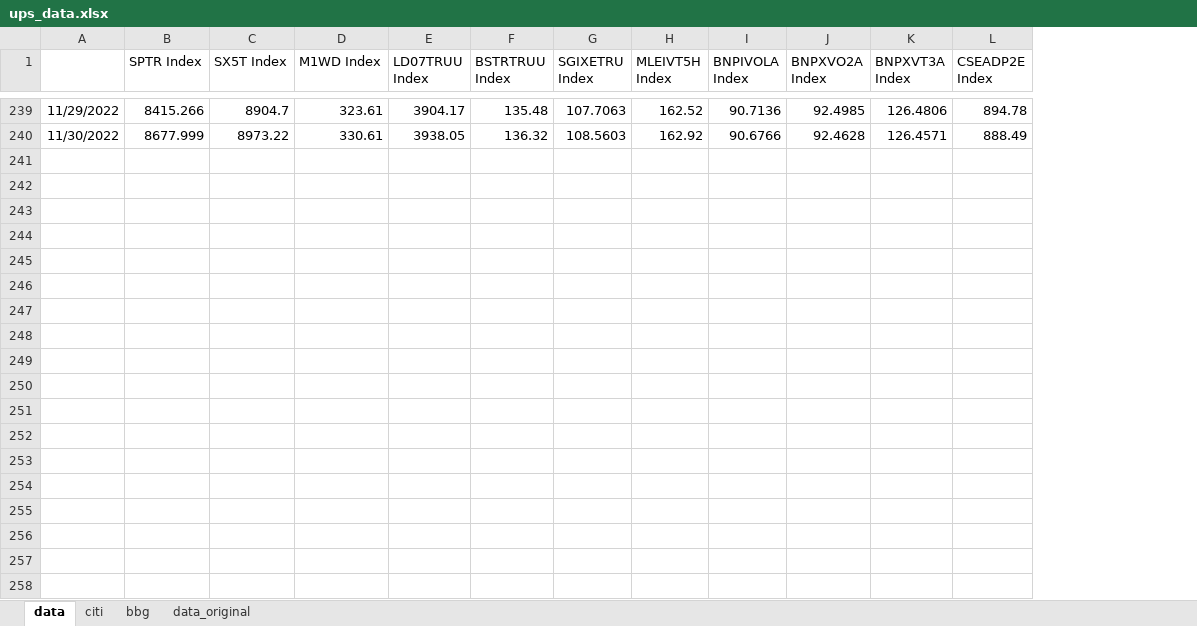
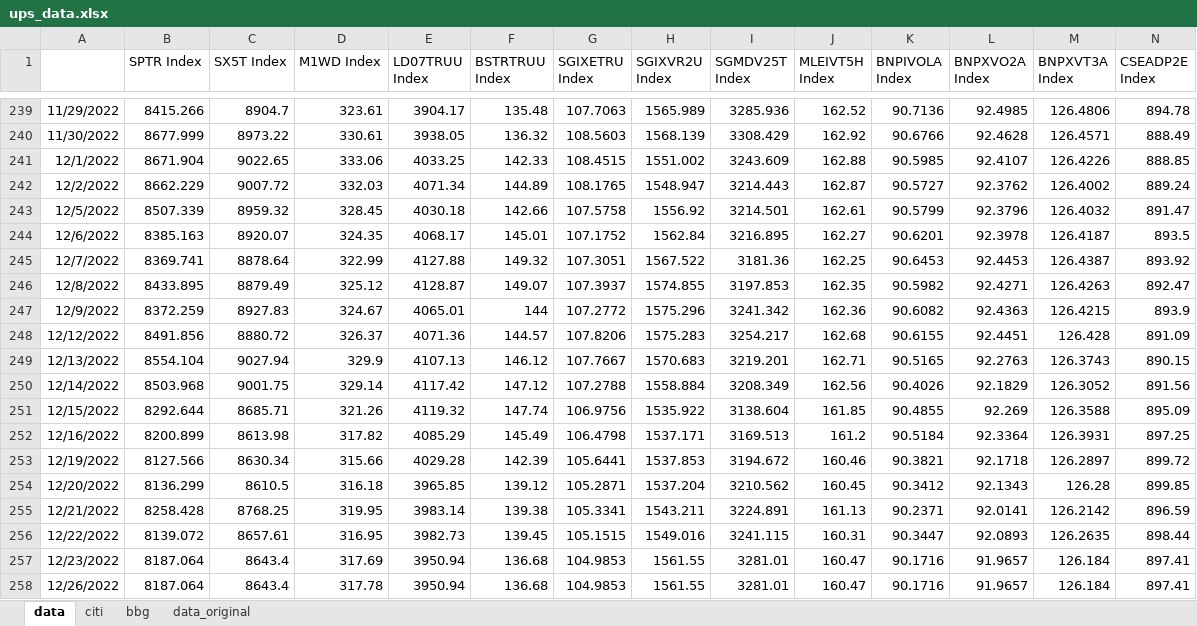
Before and after one commit to pforjoeUPS/RMP, an Excel workbook: EquityHedging/data/update_strats/ups_data.xlsx, sheet data, drawn as a sheet; only a part is shown, gaps mark what is left out; values as stored, in another font and other column widths than the file's, no borders; rows hold the shown columns only; the diff covers the shown part only; the diff names each change by its address in the sheet, - before the commit and + after, or states it on an @@ line.

```diff
--- a/EquityHedging/data/update_strats/ups_data.xlsx (sheet data)
+++ b/EquityHedging/data/update_strats/ups_data.xlsx (sheet data)
+column H (SGIXVR2U Index), rows 239-240: 1565.989 | 1568.139
+column I (SGMDV25T Index), rows 239-240: 3285.936 | 3308.429
+row 241: 12/1/2022 | 8671.904 | 9022.65 | 333.06 | 4033.25 | 142.33 | 108.4515 | 1551.002 | 3243.609 | 162.88 | 90.5985 | 92.4107 | 126.4226 | 888.85
+row 242: 12/2/2022 | 8662.229 | 9007.72 | 332.03 | 4071.34 | 144.89 | 108.1765 | 1548.947 | 3214.443 | 162.87 | 90.5727 | 92.3762 | 126.4002 | 889.24
+row 243: 12/5/2022 | 8507.339 | 8959.32 | 328.45 | 4030.18 | 142.66 | 107.5758 | 1556.92 | 3214.501 | 162.61 | 90.5799 | 92.3796 | 126.4032 | 891.47
+row 244: 12/6/2022 | 8385.163 | 8920.07 | 324.35 | 4068.17 | 145.01 | 107.1752 | 1562.84 | 3216.895 | 162.27 | 90.6201 | 92.3978 | 126.4187 | 893.5
+row 245: 12/7/2022 | 8369.741 | 8878.64 | 322.99 | 4127.88 | 149.32 | 107.3051 | 1567.522 | 3181.36 | 162.25 | 90.6453 | 92.4453 | 126.4387 | 893.92
+row 246: 12/8/2022 | 8433.895 | 8879.49 | 325.12 | 4128.87 | 149.07 | 107.3937 | 1574.855 | 3197.853 | 162.35 | 90.5982 | 92.4271 | 126.4263 | 892.47
+row 247: 12/9/2022 | 8372.259 | 8927.83 | 324.67 | 4065.01 | 144 | 107.2772 | 1575.296 | 3241.342 | 162.36 | 90.6082 | 92.4363 | 126.4215 | 893.9
+row 248: 12/12/2022 | 8491.856 | 8880.72 | 326.37 | 4071.36 | 144.57 | 107.8206 | 1575.283 | 3254.217 | 162.68 | 90.6155 | 92.4451 | 126.428 | 891.09
+row 249: 12/13/2022 | 8554.104 | 9027.94 | 329.9 | 4107.13 | 146.12 | 107.7667 | 1570.683 | 3219.201 | 162.71 | 90.5165 | 92.2763 | 126.3743 | 890.15
+row 250: 12/14/2022 | 8503.968 | 9001.75 | 329.14 | 4117.42 | 147.12 | 107.2788 | 1558.884 | 3208.349 | 162.56 | 90.4026 | 92.1829 | 126.3052 | 891.56
+row 251: 12/15/2022 | 8292.644 | 8685.71 | 321.26 | 4119.32 | 147.74 | 106.9756 | 1535.922 | 3138.604 | 161.85 | 90.4855 | 92.269 | 126.3588 | 895.09
+row 252: 12/16/2022 | 8200.899 | 8613.98 | 317.82 | 4085.29 | 145.49 | 106.4798 | 1537.171 | 3169.513 | 161.2 | 90.5184 | 92.3364 | 126.3931 | 897.25
+row 253: 12/19/2022 | 8127.566 | 8630.34 | 315.66 | 4029.28 | 142.39 | 105.6441 | 1537.853 | 3194.672 | 160.46 | 90.3821 | 92.1718 | 126.2897 | 899.72
+row 254: 12/20/2022 | 8136.299 | 8610.5 | 316.18 | 3965.85 | 139.12 | 105.2871 | 1537.204 | 3210.562 | 160.45 | 90.3412 | 92.1343 | 126.28 | 899.85
+row 255: 12/21/2022 | 8258.428 | 8768.25 | 319.95 | 3983.14 | 139.38 | 105.3341 | 1543.211 | 3224.891 | 161.13 | 90.2371 | 92.0141 | 126.2142 | 896.59
+row 256: 12/22/2022 | 8139.072 | 8657.61 | 316.95 | 3982.73 | 139.45 | 105.1515 | 1549.016 | 3241.115 | 160.31 | 90.3447 | 92.0893 | 126.2635 | 898.44
+row 257: 12/23/2022 | 8187.064 | 8643.4 | 317.69 | 3950.94 | 136.68 | 104.9853 | 1561.55 | 3281.01 | 160.47 | 90.1716 | 91.9657 | 126.184 | 897.41
+row 258: 12/26/2022 | 8187.064 | 8643.4 | 317.78 | 3950.94 | 136.68 | 104.9853 | 1561.55 | 3281.01 | 160.47 | 90.1716 | 91.9657 | 126.184 | 897.41
```
Also changed, not shown: 4 added rows and 1 edited cell elsewhere in this sheet, sheet bbg, EquityHedging/data/update_strats/put_spread_data.xlsx, EquityHedging/data/update_strats/vrr_tracks_data.xlsx, 1 other file.
